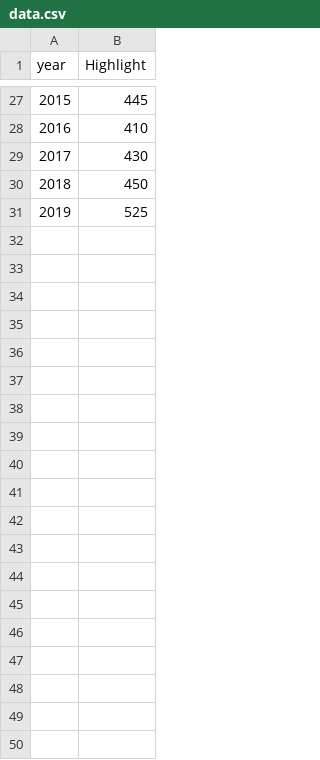
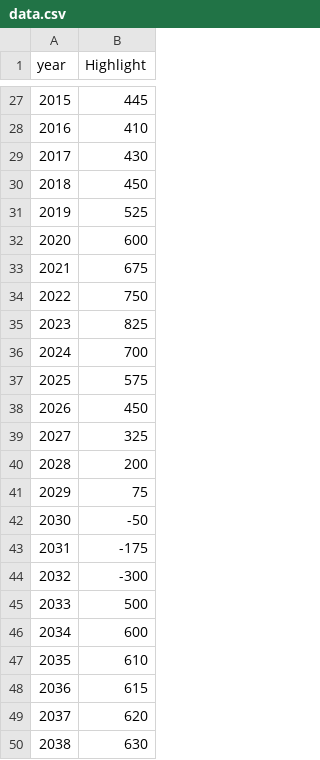
Before and after one commit to gsaukov/java-machine, a CSV file: search-and-pagination/src/main/resources/static/data.csv, drawn as a sheet; only a part is shown, gaps mark what is left out; the diff covers the shown part only.

Commit message:
searchandpagination: chart

```diff
--- a/search-and-pagination/src/main/resources/static/data.csv
+++ b/search-and-pagination/src/main/resources/static/data.csv
@@ -31 +31,20 @@ year,Highlight
 2019,525
+2020,600
+2021,675
+2022,750
+2023,825
+2024,700
+2025,575
+2026,450
+2027,325
+2028,200
+2029,75
+2030,-50
+2031,-175
+2032,-300
+2033,500
+2034,600
+2035,610
+2036,615
+2037,620
+2038,630
```
Also changed, not shown: 53 added rows elsewhere in this file, 2 other files.
